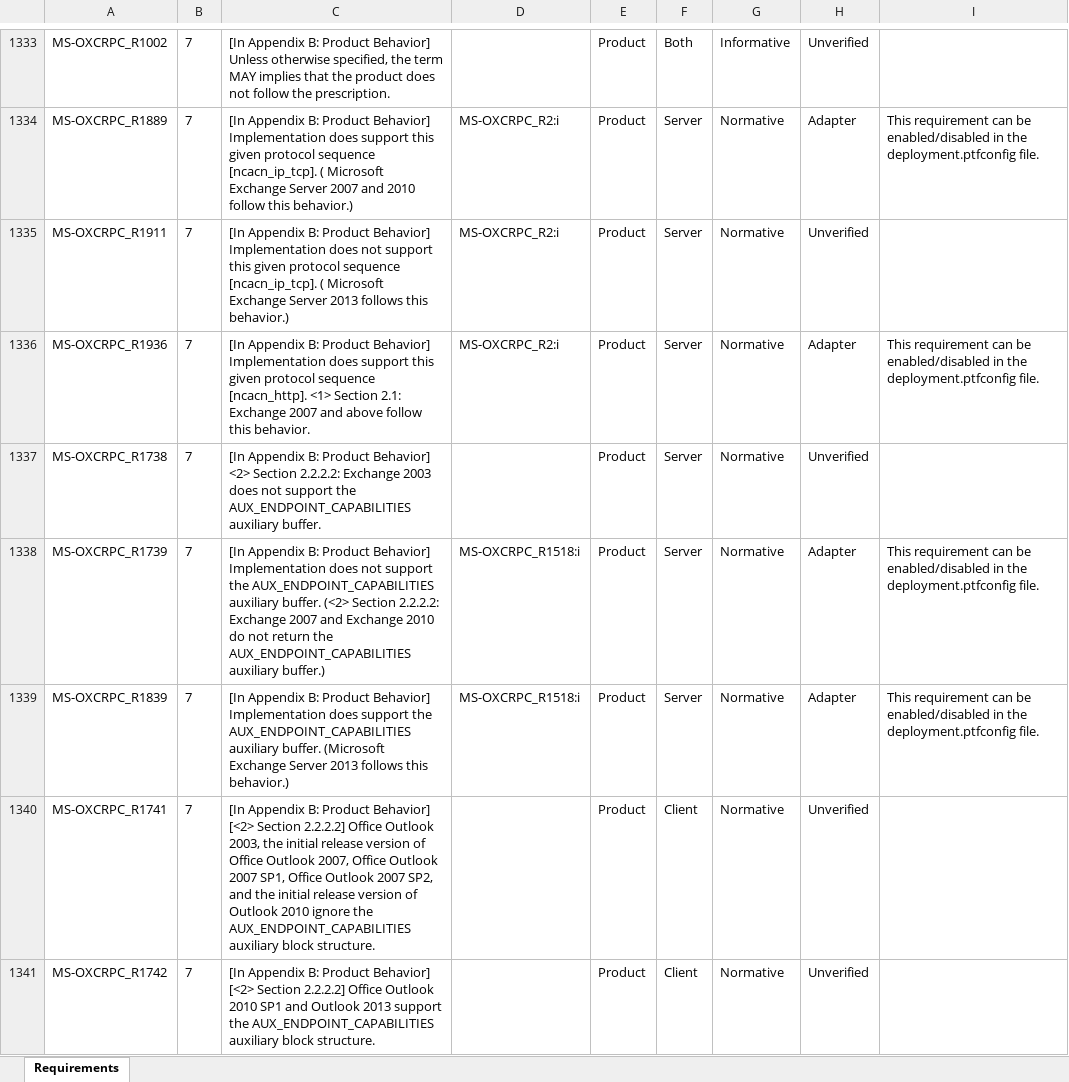
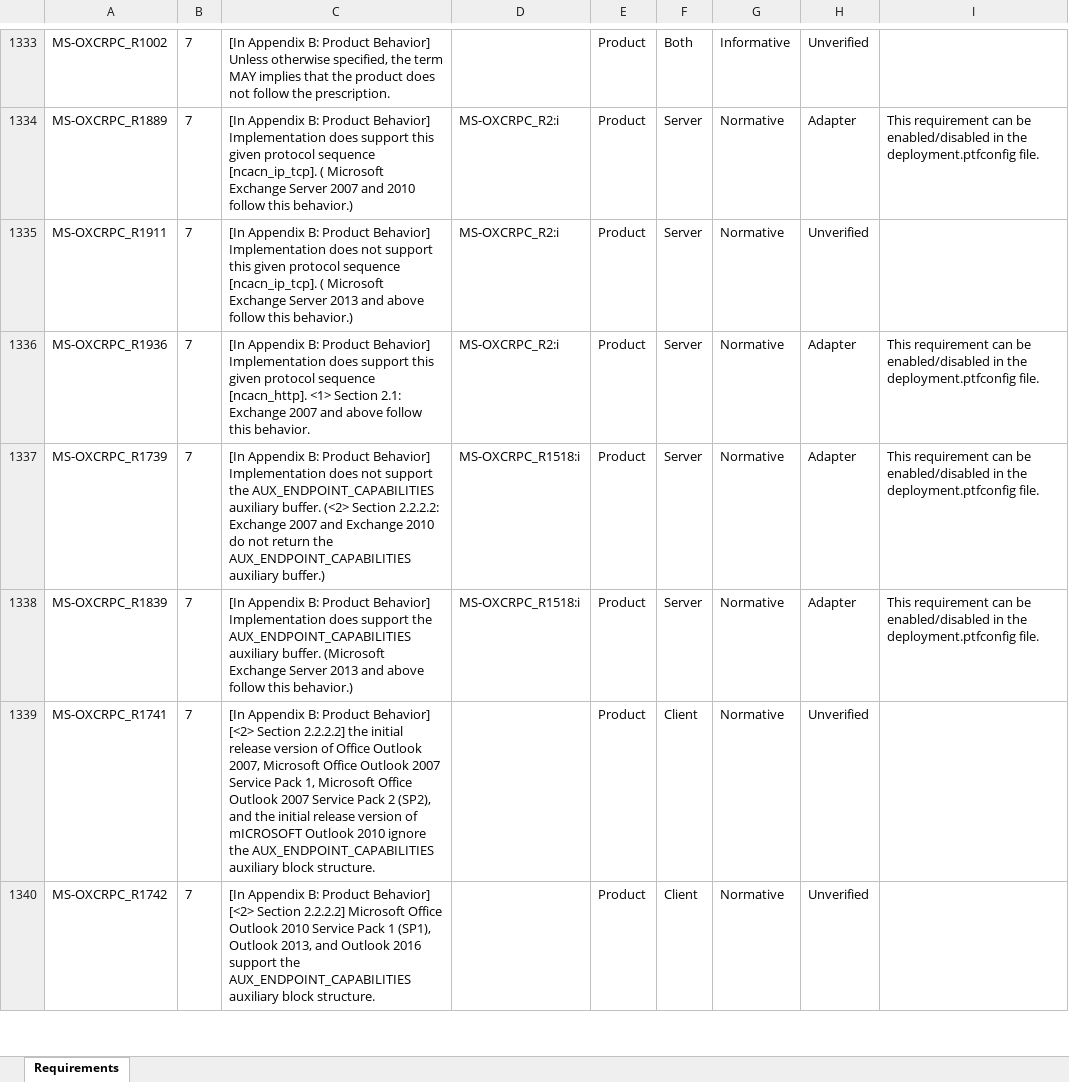
Before and after one commit to OfficeDev/Interop-TestSuites, an Excel workbook: ExchangeMAPI/Docs/MS-OXCRPC/MS-OXCRPC_RequirementSpecification.xlsx, sheet Requirements, drawn as a sheet; only a part is shown, gaps mark what is left out; values as stored, in another font and other column widths than the file's, no borders; conditional formats and table styles not drawn; removed rows and columns are numbered as before the commit, all else as after; the diff covers the shown part only; the diff names each change by its address in the sheet, - before the commit and + after, or states it on an @@ line.

Commit message:
[MS-OXCRPC]: Update Requirement Specification

```diff
--- a/ExchangeMAPI/Docs/MS-OXCRPC/MS-OXCRPC_RequirementSpecification.xlsx (sheet Requirements)
+++ b/ExchangeMAPI/Docs/MS-OXCRPC/MS-OXCRPC_RequirementSpecification.xlsx (sheet Requirements)
-C1335: …Server 2013 follows this behavior.)
+C1335: …Server 2013 and above follow this behavior.)
-row 1337: MS-OXCRPC_R1738 | 7 | [In Appendix B: Product Behavior] <2> Section 2.2.2.2: Exchange 2003 does not support the AUX_ENDPOINT_CAPABILITIES auxiliary buffer. |  | Product | Server | Normative | Unverified
-C1338: …Server 2013 follows this behavior.)
+C1338: …Server 2013 and above follow this behavior.)
-C1339: …Section 2.2.2.2] Office Outlook 2003, the initial release version of Office Outlook 2007, Office Outlook 2007 SP1, Office Outlook 2007 SP2, and the initial release version of Outlook 2010…
+C1339: …Section 2.2.2.2] the initial release version of Office Outlook 2007, Microsoft Office Outlook 2007 Service Pack 1, Microsoft Office Outlook 2007 Service Pack 2 (SP2), and the initial release version of mICROSOFT Outlook 2010…
-C1340: …Section 2.2.2.2] Office Outlook 2010 SP1 and Outlook 2013 support the…
+C1340: …Section 2.2.2.2] Microsoft Office Outlook 2010 Service Pack 1 (SP1), Outlook 2013, and Outlook 2016 support the…
```
Also changed, not shown: 2 added rows, 14 removed rows and 163 edited cells elsewhere in this sheet, 2 other files.
